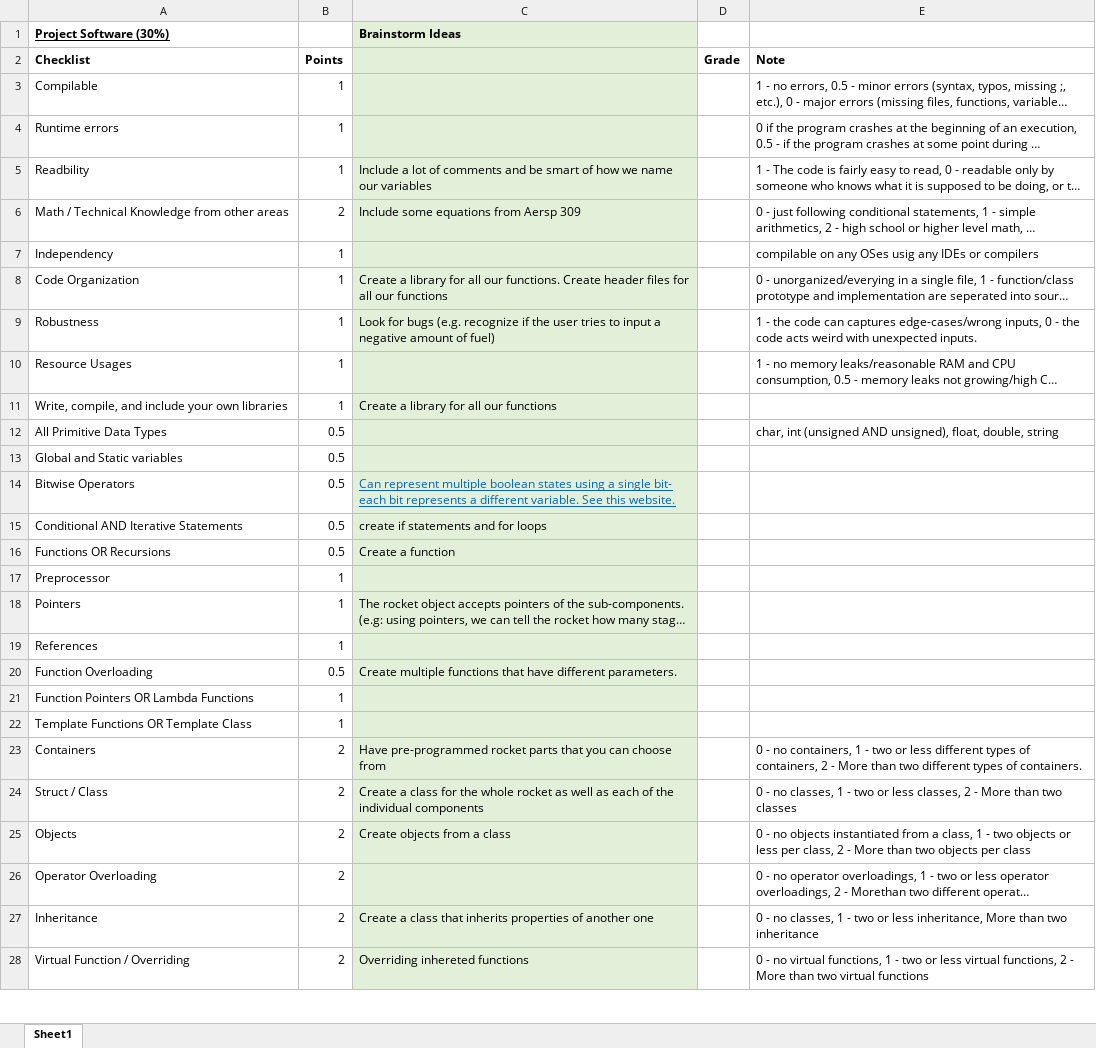
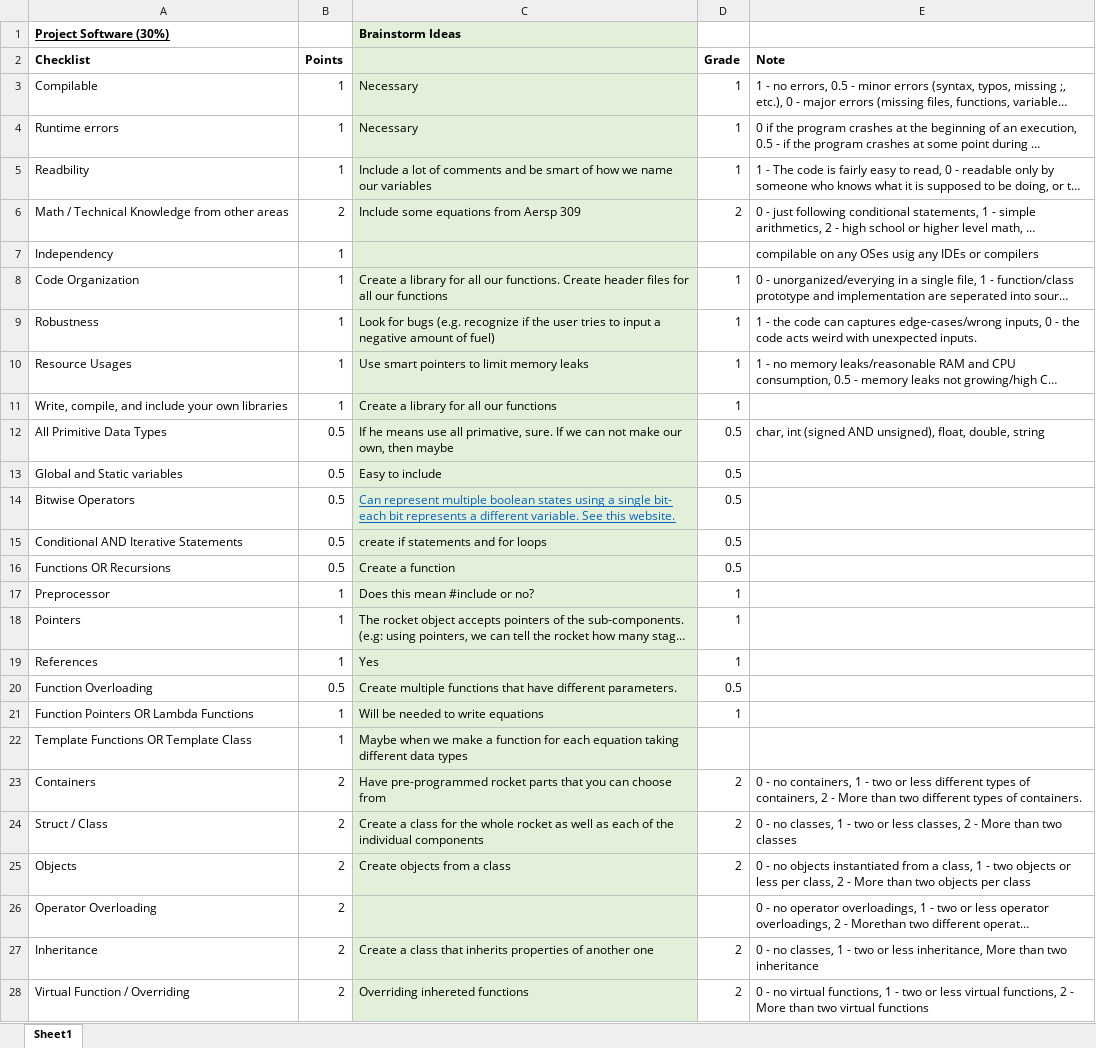
Before and after one commit to NicholasLuis/RocketBuilder, an Excel workbook: Project_Grading_Rubric_Checklist.xlsx, sheet Sheet1, drawn as a sheet; only a part is shown; long unchanged cells end in …; values as stored, in another font and other column widths than the file's, no borders; the diff covers the shown part only; the diff names each change by its address in the sheet, - before the commit and + after, or states it on an @@ line.

Commit message:
Add files via upload

```diff
--- a/Project_Grading_Rubric_Checklist.xlsx (sheet Sheet1)
+++ b/Project_Grading_Rubric_Checklist.xlsx (sheet Sheet1)
-C3:C4: (empty)
+C3:C4: Necessary
-D3:D5 (Grade): (empty)
+D3:D5 (Grade): 1
-D6 (Grade): (empty)
+D6 (Grade): 2
-D8:D11 (Grade): (empty)
+D8:D11 (Grade): 1
-C10: (empty)
+C10: Use smart pointers to limit memory leaks
-C12: (empty)
+C12: If he means use all primative, sure. If we can not make our own, then maybe
-D12:D16 (Grade): (empty)
+D12:D16 (Grade): 0.5
-E12 (Note): char, int (unsigned AND unsigned),…
+E12 (Note): char, int (signed AND unsigned),…
-C13: (empty)
+C13: Easy to include
-C17: (empty)
+C17: Does this mean #include or no?
-D17:D19 (Grade): (empty)
+D17:D19 (Grade): 1
-C19: (empty)
+C19: Yes
-D20 (Grade): (empty)
+D20 (Grade): 0.5
-C21: (empty)
+C21: Will be needed to write equations
-D21 (Grade): (empty)
+D21 (Grade): 1
-C22: (empty)
+C22: Maybe when we make a function for each equation taking different data types
-D23:D25 (Grade): (empty)
+D23:D25 (Grade): 2
-D27:D28 (Grade): (empty)
+D27:D28 (Grade): 2
```
Also changed, not shown: 7 edited cells elsewhere in this sheet.
